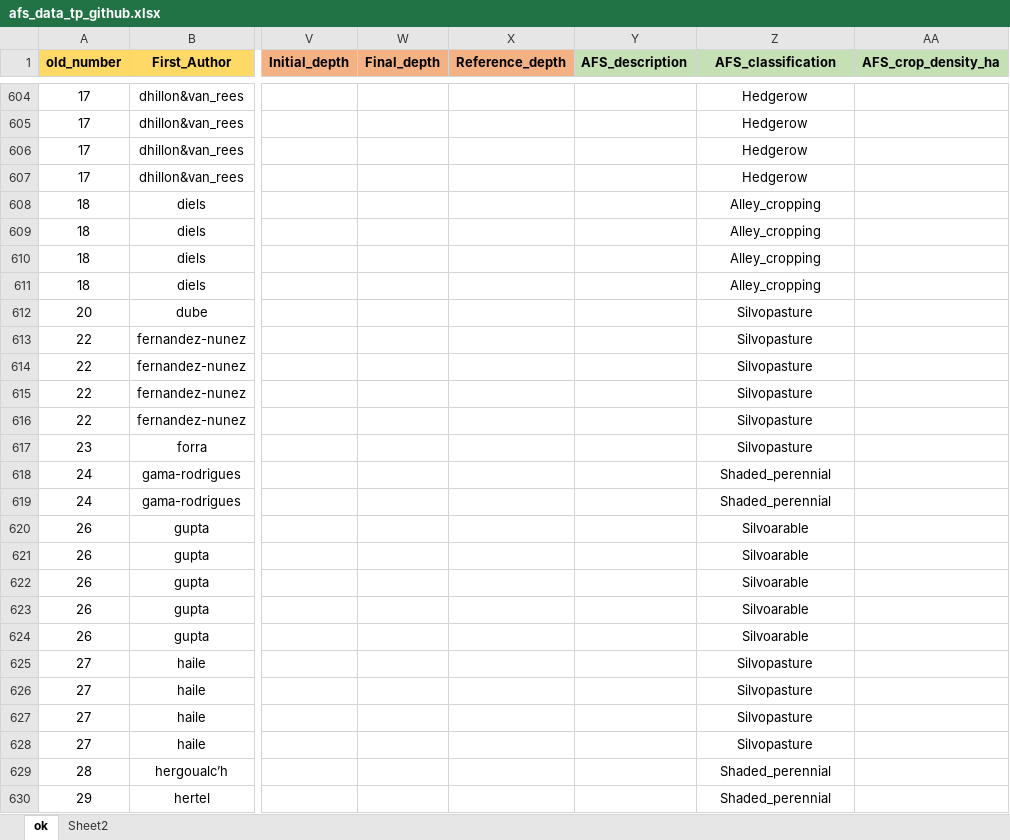
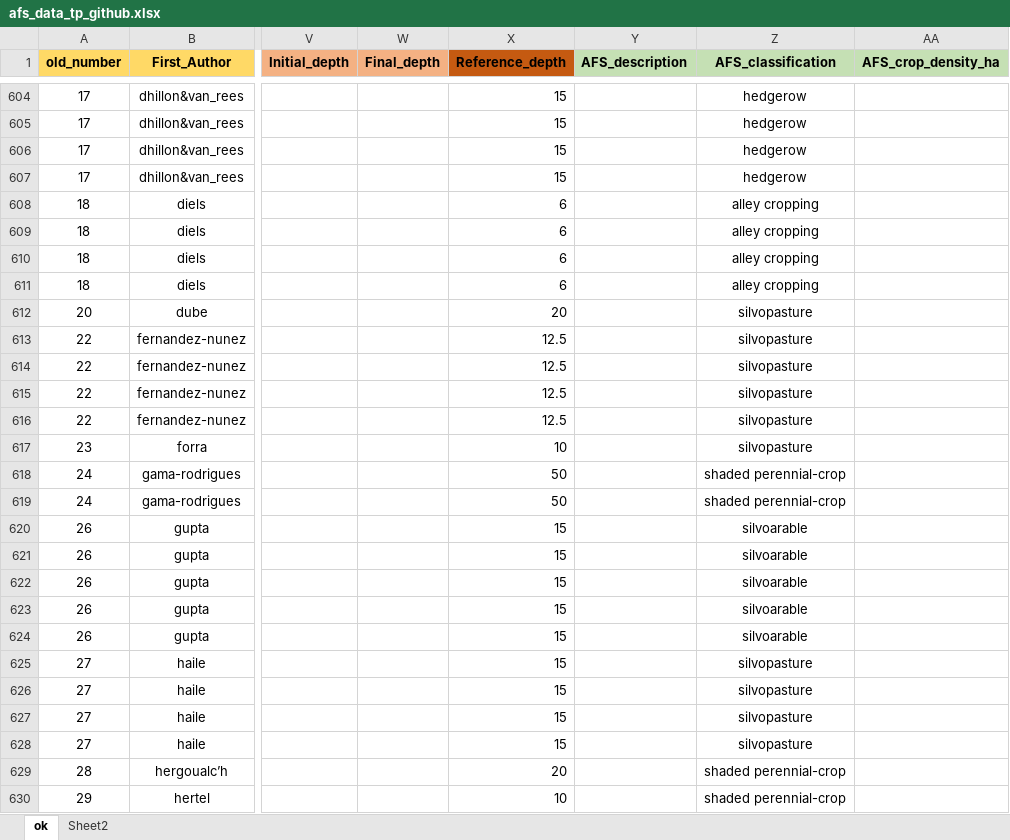
Before and after one commit to ilmenichetti/afs_tp, an Excel workbook: afs_data_tp_github.xlsx, sheet ok, drawn as a sheet; only a part is shown, gaps mark what is left out; values as stored, in another font and other column widths than the file's, no borders; the diff covers the shown part only; the diff names each change by its address in the sheet, - before the commit and + after, or states it on an @@ line.

```diff
--- a/afs_data_tp_github.xlsx (sheet ok)
+++ b/afs_data_tp_github.xlsx (sheet ok)
-X1 fill: #F4B183
+X1 fill: #C55A11
-X604:X607 (Reference_depth): (empty)
+X604:X607 (Reference_depth): 15
-Z604:Z607 (AFS_classification): Hedgerow
+Z604:Z607 (AFS_classification): hedgerow
-X608:X611 (Reference_depth): (empty)
+X608:X611 (Reference_depth): 6
-Z608:Z611 (AFS_classification): Alley_cropping
+Z608:Z611 (AFS_classification): alley cropping
-X612 (Reference_depth): (empty)
+X612 (Reference_depth): 20
-Z612:Z617 (AFS_classification): Silvopasture
+Z612:Z617 (AFS_classification): silvopasture
-X613:X616 (Reference_depth): (empty)
+X613:X616 (Reference_depth): 12.5
-X617 (Reference_depth): (empty)
+X617 (Reference_depth): 10
-X618:X619 (Reference_depth): (empty)
+X618:X619 (Reference_depth): 50
-Z618:Z619 (AFS_classification): Shaded_perennial
+Z618:Z619 (AFS_classification): shaded perennial-crop
-X620:X628 (Reference_depth): (empty)
+X620:X628 (Reference_depth): 15
-Z620:Z624 (AFS_classification): Silvoarable
+Z620:Z624 (AFS_classification): silvoarable
-Z625:Z628 (AFS_classification): Silvopasture
+Z625:Z628 (AFS_classification): silvopasture
-X629 (Reference_depth): (empty)
+X629 (Reference_depth): 20
-Z629:Z630 (AFS_classification): Shaded_perennial
+Z629:Z630 (AFS_classification): shaded perennial-crop
-X630 (Reference_depth): (empty)
+X630 (Reference_depth): 10
```
Also changed, not shown: 1807 edited cells elsewhere in this sheet.
